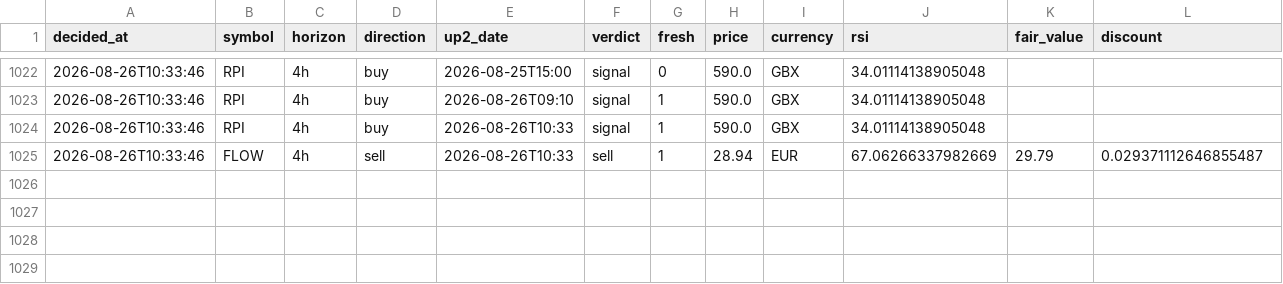
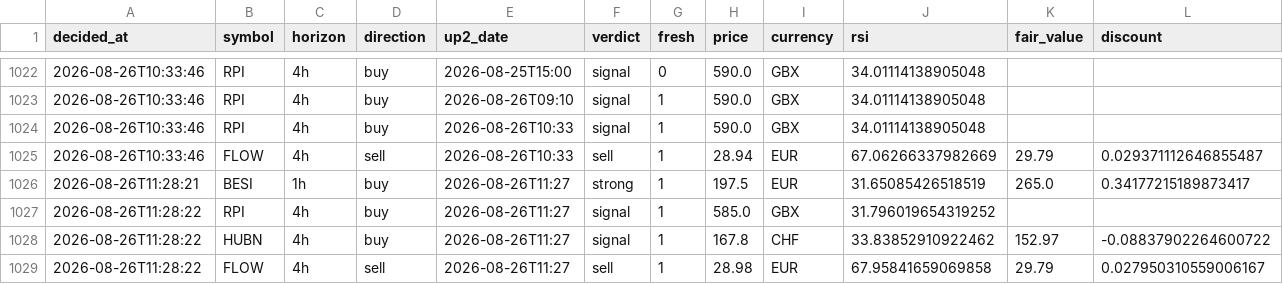
Before and after one commit to Bas-de-G/stock_rsi_screener, a CSV file: recommendations.csv, drawn as a sheet; only a part is shown, gaps mark what is left out; rows hold the shown columns only; the diff names each change by its address in the sheet, - before the commit and + after, or states it on an @@ line.

```diff
--- a/recommendations.csv
+++ b/recommendations.csv
+row 1026: 2026-08-26T11:28:21 | BESI | 1h | buy | 2026-08-26T11:27 | strong | 1 | 197.5 | EUR | 31.65085426518519 | 265.0 | 0.34177215189873417
+row 1027: 2026-08-26T11:28:22 | RPI | 4h | buy | 2026-08-26T11:27 | signal | 1 | 585.0 | GBX | 31.796019654319252
+row 1028: 2026-08-26T11:28:22 | HUBN | 4h | buy | 2026-08-26T11:27 | signal | 1 | 167.8 | CHF | 33.83852910922462 | 152.97 | -0.08837902264600722
+row 1029: 2026-08-26T11:28:22 | FLOW | 4h | sell | 2026-08-26T11:27 | sell | 1 | 28.98 | EUR | 67.95841659069858 | 29.79 | 0.027950310559006167
```
